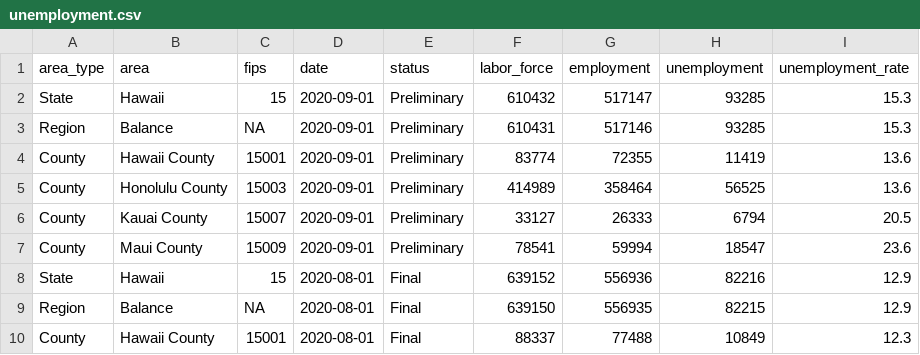
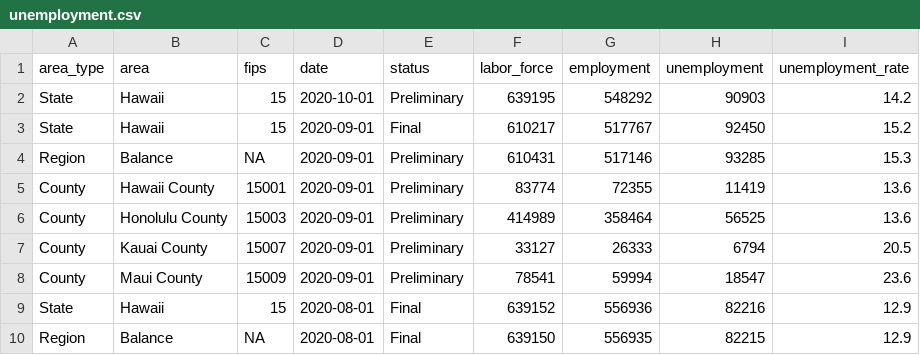
Before and after one commit to isaFos/hawaii-pulse, a CSV file: data/unemployment.csv, drawn as a sheet; only a part is shown; the shorter side is filled out with more unchanged rows.

```diff
--- a/data/unemployment.csv
+++ b/data/unemployment.csv
@@ -1,3 +1,4 @@
 area_type,area,fips,date,status,labor_force,employment,unemployment,unemployment_rate
-State,Hawaii,15,2020-09-01,Preliminary,610432,517147,93285,15.3
+State,Hawaii,15,2020-10-01,Preliminary,639195,548292,90903,14.2
+State,Hawaii,15,2020-09-01,Final,610217,517767,92450,15.2
 Region,Balance,NA,2020-09-01,Preliminary,610431,517146,93285,15.3
```
Also changed, not shown: data/counties.csv, 1 other file.
